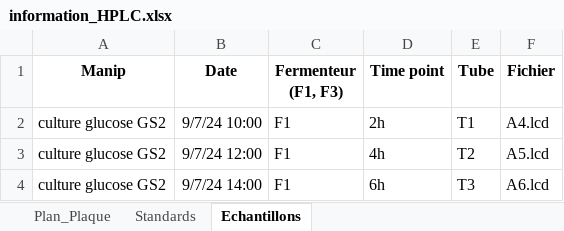
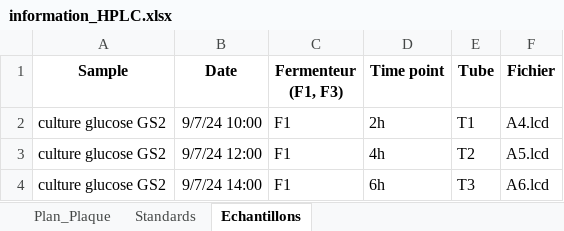
Before and after one commit to actolonen/Analysis_Lab, an Excel workbook: Metabolites/HPLC/Data/information_HPLC.xlsx, sheet Echantillons, drawn as a sheet; values as stored, in another font and other column widths than the file's, no borders; the diff names each change by its address in the sheet, - before the commit and + after, or states it on an @@ line.

```diff
--- a/Metabolites/HPLC/Data/information_HPLC.xlsx (sheet Echantillons)
+++ b/Metabolites/HPLC/Data/information_HPLC.xlsx (sheet Echantillons)
-A1: Manip
+A1: Sample
```
Also changed, not shown: 11 other files.
